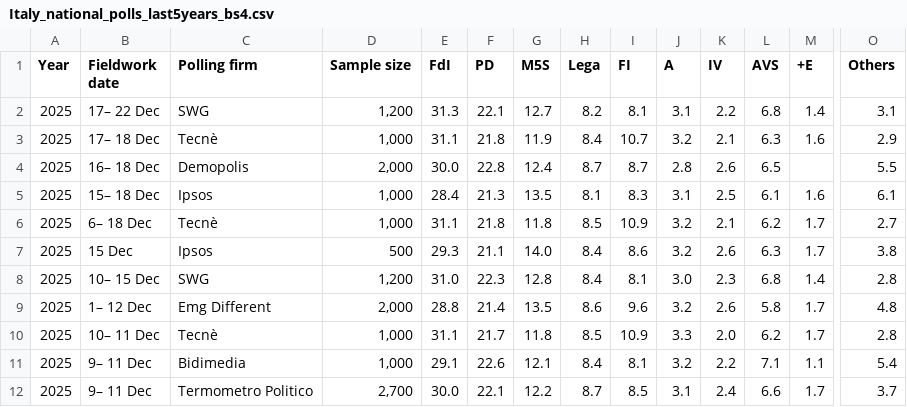
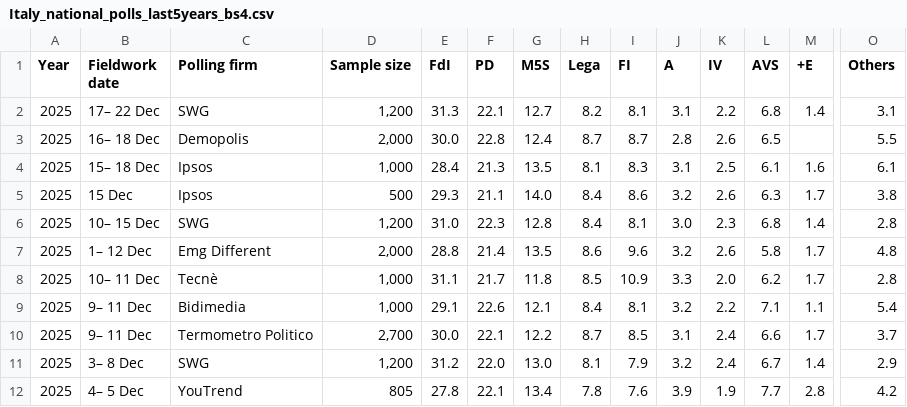
Before and after one commit to Andrevitali/PollsProject, a CSV file: Italy_national_polls_last5years_bs4.csv, drawn as a sheet; only a part is shown, gaps mark what is left out; the shorter side is filled out with more unchanged rows; rows hold the shown columns only; the diff names each change by its address in the sheet, - before the commit and + after, or states it on an @@ line.

```diff
--- a/Italy_national_polls_last5years_bs4.csv
+++ b/Italy_national_polls_last5years_bs4.csv
-row 3: 2025 | 17– 18 Dec | Tecnè | 1,000 | 31.1 | 21.8 | 11.9 | 8.4 | 10.7 | 3.2 | 2.1 | 6.3 | 1.6 | 2.9
-row 6: 2025 | 6– 18 Dec | Tecnè | 1,000 | 31.1 | 21.8 | 11.8 | 8.5 | 10.9 | 3.2 | 2.1 | 6.2 | 1.7 | 2.7
```
Also changed, not shown: Italy_polls_clean.csv, 1 other file.
